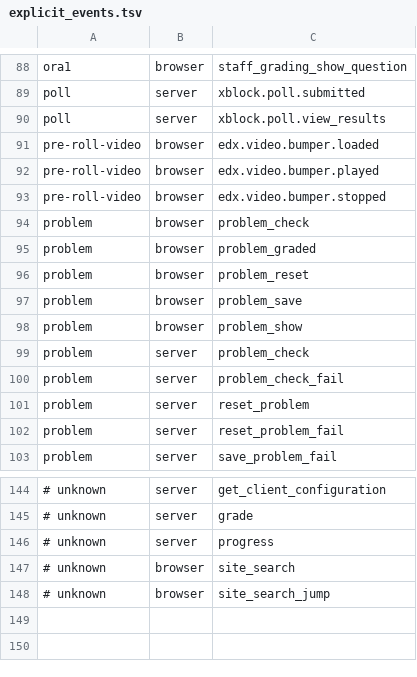
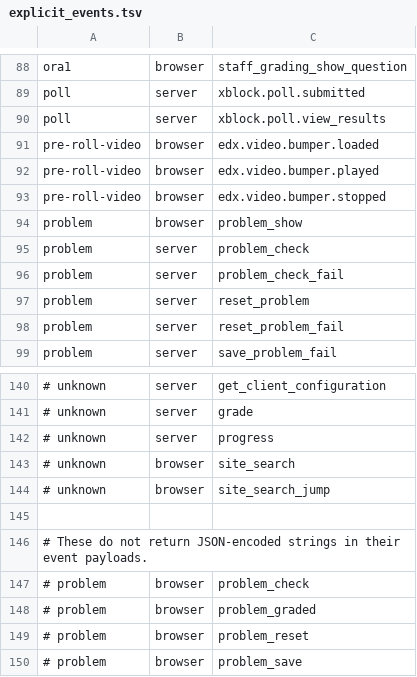
Before and after one commit to open-craft/edx-analytics-pipeline, a TSV file: share/explicit_events.tsv, drawn as a sheet; only a part is shown, gaps mark what is left out; removed rows and columns are numbered as before the commit, all else as after; the diff names each change by its address in the sheet, - before the commit and + after, or states it on an @@ line.

Commit message:
Don't export most problem browser events.
Problem_check, _graded, _reset, and _save all
seem to not return JSON-encoded strings in their
event payloads, so omit them for now until we can
handle them better.

```diff
--- a/share/explicit_events.tsv
+++ b/share/explicit_events.tsv
-row 94: problem | browser | problem_check
-row 95: problem | browser | problem_graded
-row 96: problem | browser | problem_reset
-row 97: problem | browser | problem_save
+row 145: (empty)
+row 146: # These do not return JSON-encoded strings in their event payloads.
+row 147: # problem | browser | problem_check
+row 148: # problem | browser | problem_graded
+row 149: # problem | browser | problem_reset
+row 150: # problem | browser | problem_save
```
Also changed, not shown: 1 other file.
